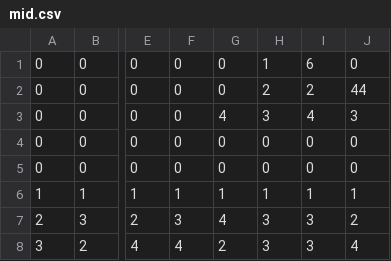
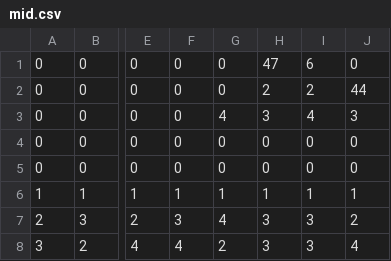
Before and after one commit to ritchielrez/sdl3_basic_platformer, a CSV file: assets/levels/1/mid.csv, drawn as a sheet; only a part is shown, gaps mark what is left out; the diff names each change by its address in the sheet, - before the commit and + after, or states it on an @@ line.

```diff
--- a/assets/levels/1/mid.csv
+++ b/assets/levels/1/mid.csv
-H1: 1
+H1: 47
```
Also changed, not shown: 1 other file.
